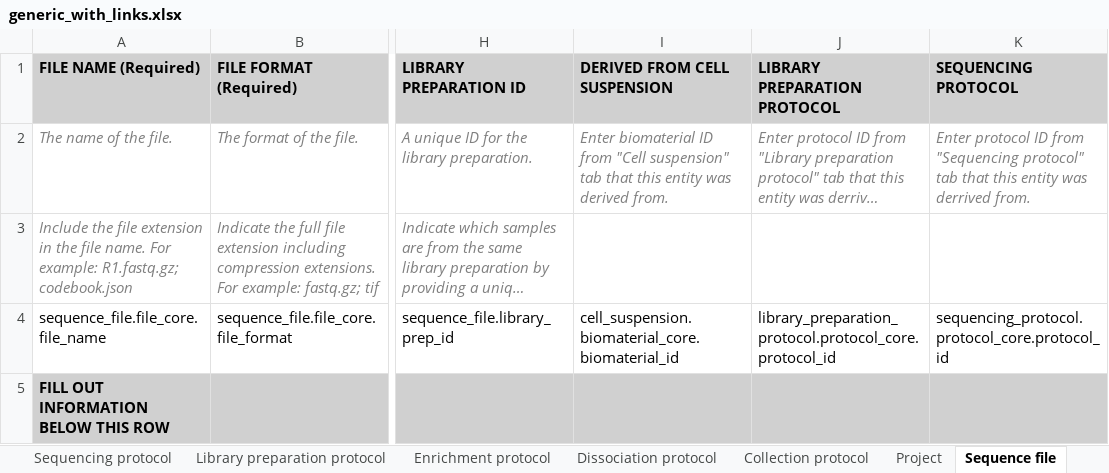
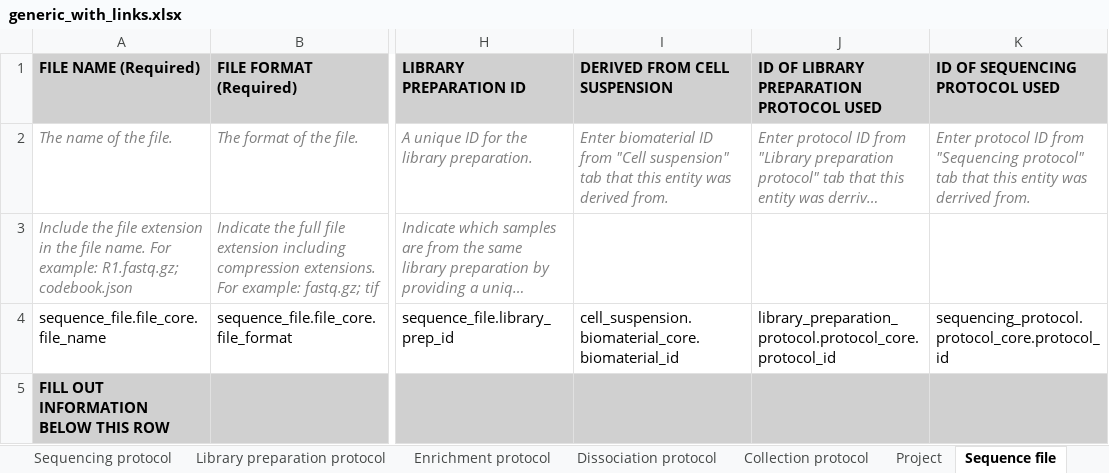
Before and after one commit to HumanCellAtlas/ingest-client, an Excel workbook: examples/template/generic_with_links.xlsx, sheet Sequence file, drawn as a sheet; only a part is shown, gaps mark what is left out; long unchanged cells end in …; values as stored, in another font and other column widths than the file's, no borders; the diff names each change by its address in the sheet, - before the commit and + after, or states it on an @@ line.

```diff
--- a/examples/template/generic_with_links.xlsx (sheet Sequence file)
+++ b/examples/template/generic_with_links.xlsx (sheet Sequence file)
-J1: LIBRARY PREPARATION PROTOCOL
+J1: ID OF LIBRARY PREPARATION PROTOCOL USED
-K1: SEQUENCING PROTOCOL
+K1: ID OF SEQUENCING PROTOCOL USED
```
Also changed, not shown: sheet Cell suspension, sheet Specimen from organism, 1 other file.
